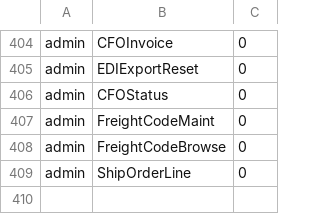
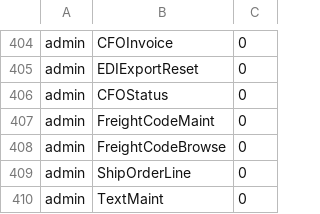
Before and after one commit to karandhot/blueseer, a CSV file: sf/data/en/permmstr.csv, drawn as a sheet; only a part is shown, gaps mark what is left out; the diff names each change by its address in the sheet, - before the commit and + after, or states it on an @@ line.

```diff
--- a/sf/data/en/permmstr.csv
+++ b/sf/data/en/permmstr.csv
+row 410: admin | TextMaint | 0
```
Also changed, not shown: sf/data/en/menumstr.csv, sf/data/en/menutree.csv, 5 other files.
